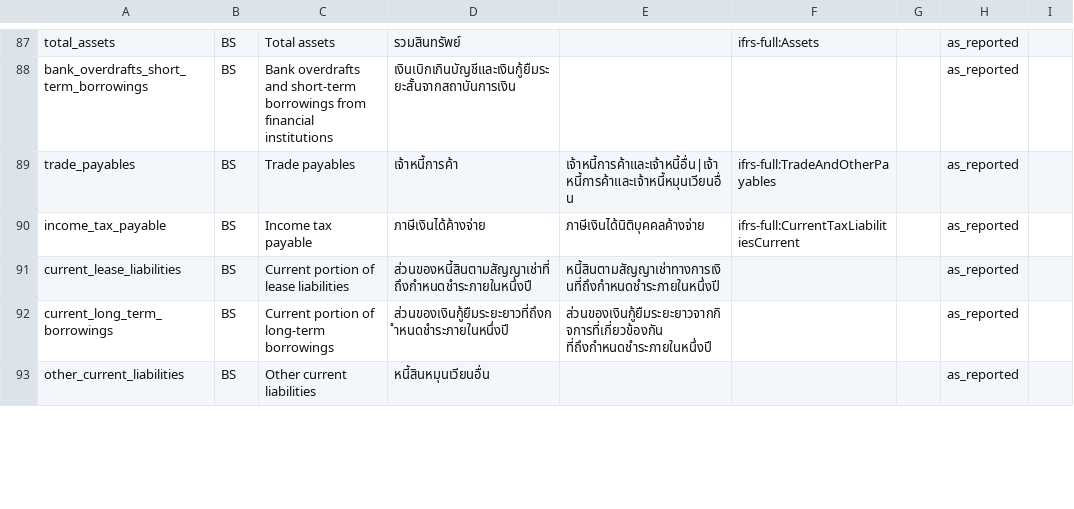
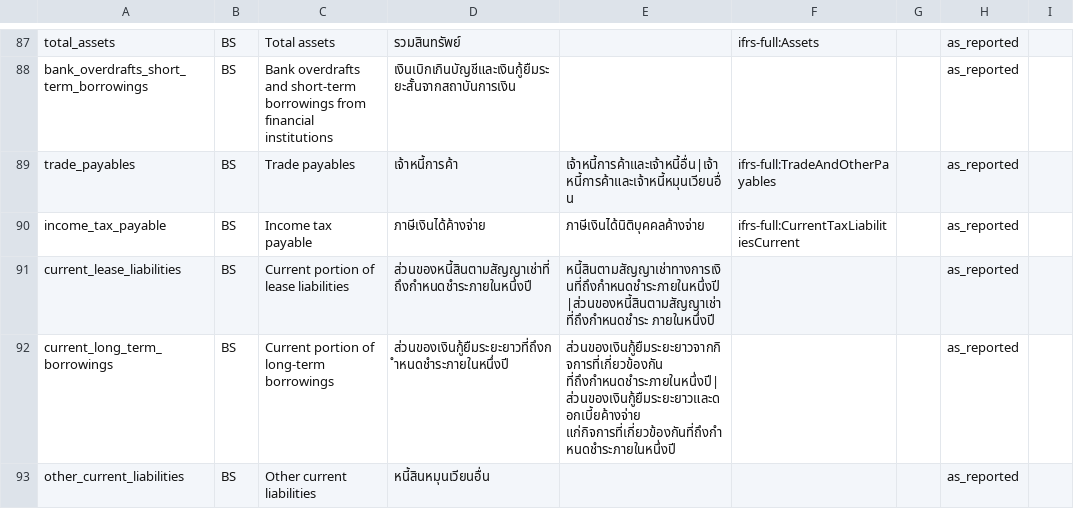
Before and after one commit to ninyawee/thaifin, a CSV file: data/concepts.csv, drawn as a sheet; only a part is shown, gaps mark what is left out; the diff covers the shown part only.

```diff
--- a/data/concepts.csv
+++ b/data/concepts.csv
@@ -90,4 +90,4 @@ trade_payables,BS,Trade payables,เจ้าหนี้การค้า,เ
 income_tax_payable,BS,Income tax payable,ภาษีเงินได้ค้างจ่าย,ภาษีเงินได้นิติบุคคลค้างจ่าย,ifrs-full:CurrentTaxLiabilitiesCurrent,,as_reported
-current_lease_liabilities,BS,Current portion of lease liabilities,ส่วนของหนี้สินตามสัญญาเช่าที่ถึงกำหนดชำระภายในหนึ่งปี,หนี้สินตามสัญญาเช่าทางการเงินที่ถึงกำหนดชำระภายในหนึ่งปี,,,as_reported
-current_long_term_borrowings,BS,Current portion of long-term borrowings,ส่วนของเงินกู้ยืมระยะยาวที่ถึงกำหนดชำระภายในหนึ่งปี,ส่วนของเงินกู้ยืมระยะยาวจากกิจการที่เกี่ยวข้องกัน ที่ถึงกำหนดชำระภายในหนึ่งปี,,,as_reported
+current_lease_liabilities,BS,Current portion of lease liabilities,ส่วนของหนี้สินตามสัญญาเช่าที่ถึงกำหนดชำระภายในหนึ่งปี,หนี้สินตามสัญญาเช่าทางการเงินที่ถึงกำหนดชำระภายในหนึ่งปี|ส่วนของหนี้สินตามสัญญาเช่าที่ถึงกำหนดชำระ ภายในหนึ่งปี,,,as_reported
+current_long_term_borrowings,BS,Current portion of long-term borrowings,ส่วนของเงินกู้ยืมระยะยาวที่ถึงกำหนดชำระภายในหนึ่งปี,ส่วนของเงินกู้ยืมระยะยาวจากกิจการที่เกี่ยวข้องกัน ที่ถึงกำหนดชำระภายในหนึ่งปี|ส่วนของเงินกู้ยืมระยะยาวและดอกเบี้ยค้างจ่าย แก่กิจการที่เกี่ยวข้องกันที่ถึงกำหนดชำระภายในหนึ่งปี,,,as_reported
 other_current_liabilities,BS,Other current liabilities,หนี้สินหมุนเวียนอื่น,,,,as_reported
```
Also changed, not shown: 3 added rows and 7 edited cells elsewhere in this file.
